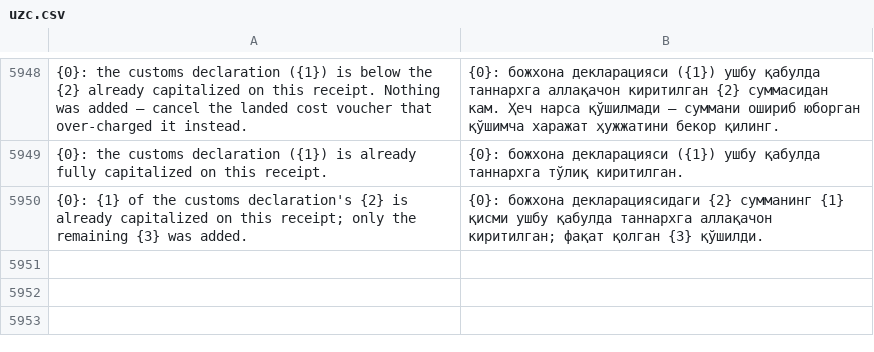
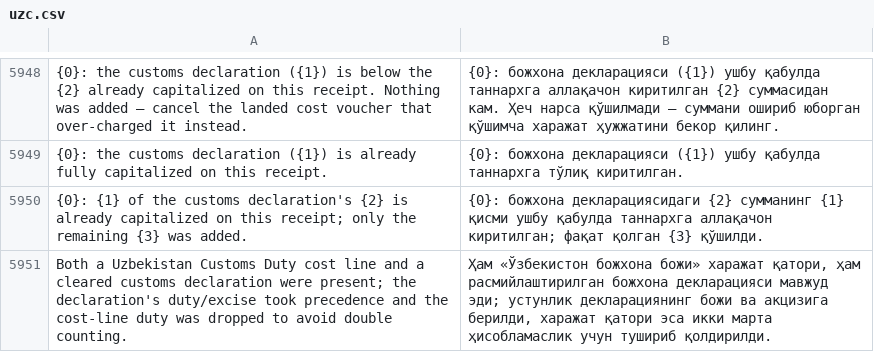
Before and after one commit to zvictory/stabler, a CSV file: stabler/translations/uzc.csv, drawn as a sheet; only a part is shown, gaps mark what is left out; the diff names each change by its address in the sheet, - before the commit and + after, or states it on an @@ line.

```diff
--- a/stabler/translations/uzc.csv
+++ b/stabler/translations/uzc.csv
+row 5951: Both a Uzbekistan Customs Duty cost line and a cleared customs declaration were present; the declaration's duty/excise took precedence and the cost-line duty was dropped to avoid double counting. | Ҳам «Ўзбекистон божхона божи» харажат қатори, ҳам расмийлаштирилган божхона декларацияси мавжуд эди; устунлик декларациянинг божи ва акцизига берилди, харажат қатори эса икки марта ҳисобламаслик учун тушириб қолдирилди.
```
Also changed, not shown: stabler/translations/en.csv, stabler/translations/ru.csv, 3 other files.
